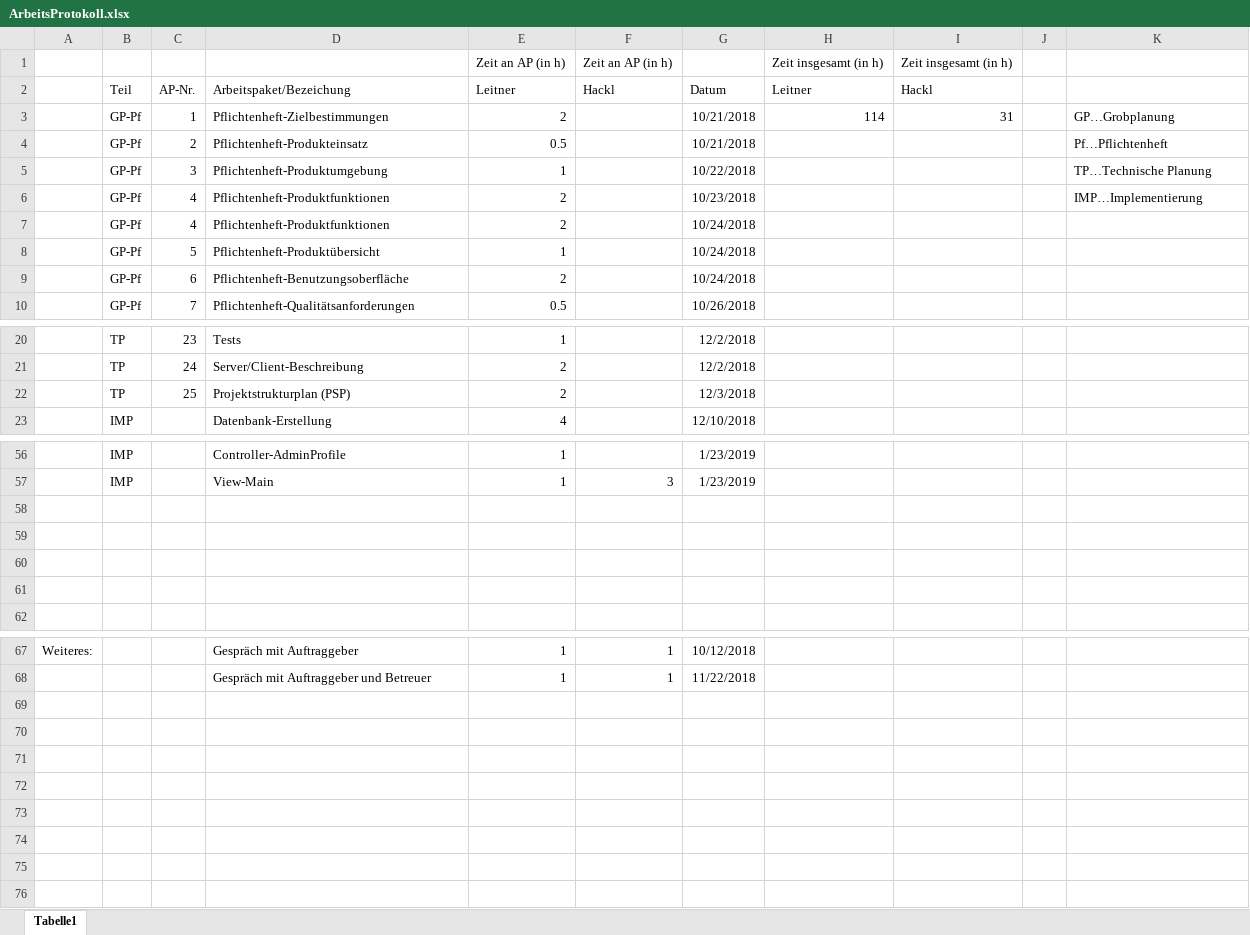
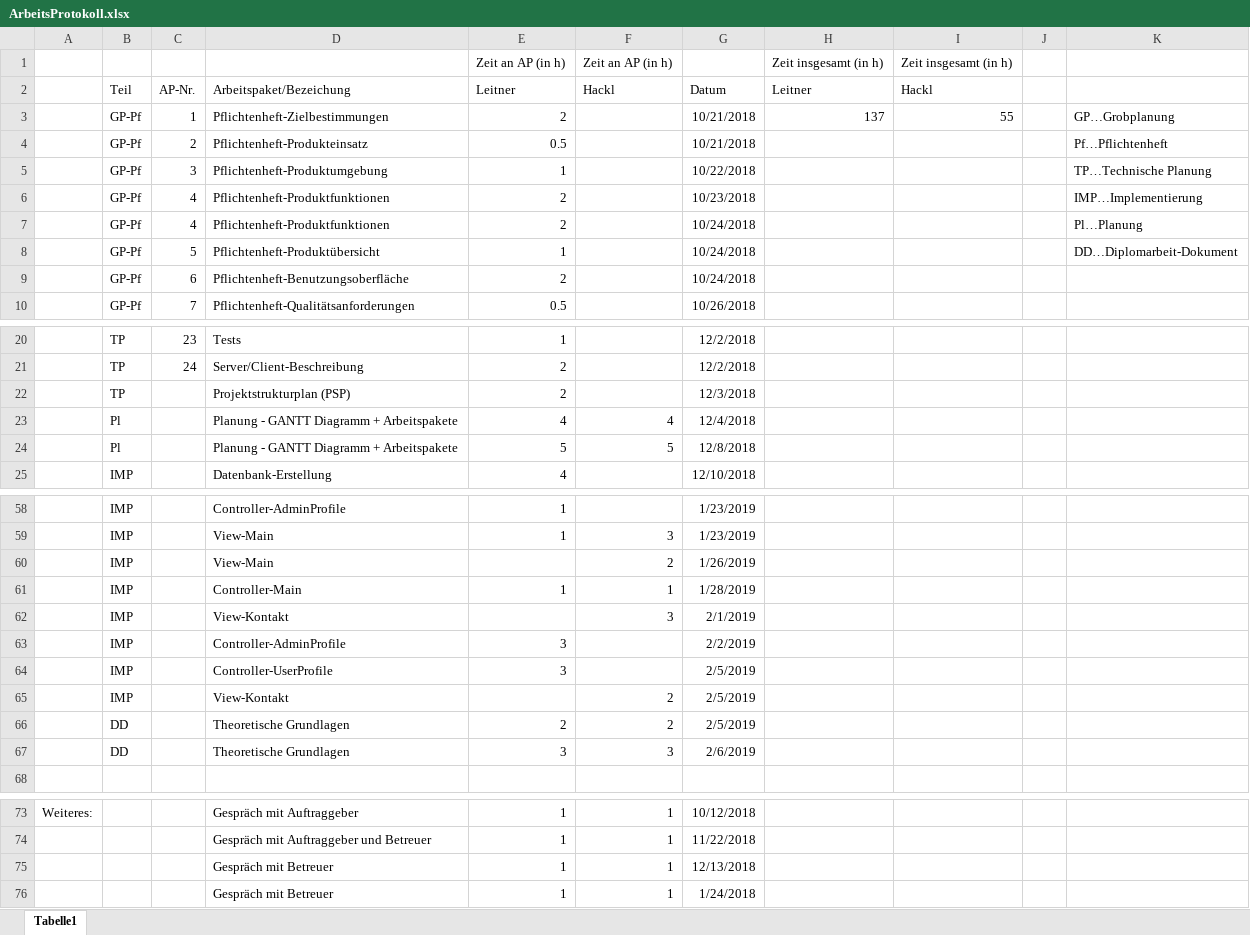
Before and after one commit to leitnerphilipp/maxxwell_webproject, an Excel workbook: Protokolle/ArbeitsProtokoll.xlsx, sheet Tabelle1, drawn as a sheet; only a part is shown, gaps mark what is left out; values as stored, in another font and other column widths than the file's, no borders; addresses are those after the commit; the diff names each change by its address in the sheet, - before the commit and + after, or states it on an @@ line.

Commit message:
Update Protokoll

```diff
--- a/Protokolle/ArbeitsProtokoll.xlsx (sheet Tabelle1)
+++ b/Protokolle/ArbeitsProtokoll.xlsx (sheet Tabelle1)
-H3: 114
+H3: 137
-I3: 31
+I3: 55
-K7: (empty)
+K7: Pl…Planung
-K8: (empty)
+K8: DD…Diplomarbeit-Dokument
-C22: 25
+C22: (empty)
+row 23:  | Pl |  | Planung - GANTT Diagramm + Arbeitspakete | 4 | 4 | 12/4/2018
+row 24:  | Pl |  | Planung - GANTT Diagramm + Arbeitspakete | 5 | 5 | 12/8/2018
-row 60: (empty)
+row 60:  | IMP |  | View-Main |  | 2 | 1/26/2019
-row 61: (empty)
+row 61:  | IMP |  | Controller-Main | 1 | 1 | 1/28/2019
-row 62: (empty)
+row 62:  | IMP |  | View-Kontakt |  | 3 | 2/1/2019
-row 63: (empty)
+row 63:  | IMP |  | Controller-AdminProfile | 3 |  | 2/2/2019
+row 64:  | IMP |  | Controller-UserProfile | 3 |  | 2/5/2019
+row 65:  | IMP |  | View-Kontakt |  | 2 | 2/5/2019
+row 66:  | DD |  | Theoretische Grundlagen | 2 | 2 | 2/5/2019
+row 67:  | DD |  | Theoretische Grundlagen | 3 | 3 | 2/6/2019
+row 75:  |  |  | Gespräch mit Betreuer | 1 | 1 | 12/13/2018
+row 76:  |  |  | Gespräch mit Betreuer | 1 | 1 | 1/24/2018
```
Also changed, not shown: 1 other file.
